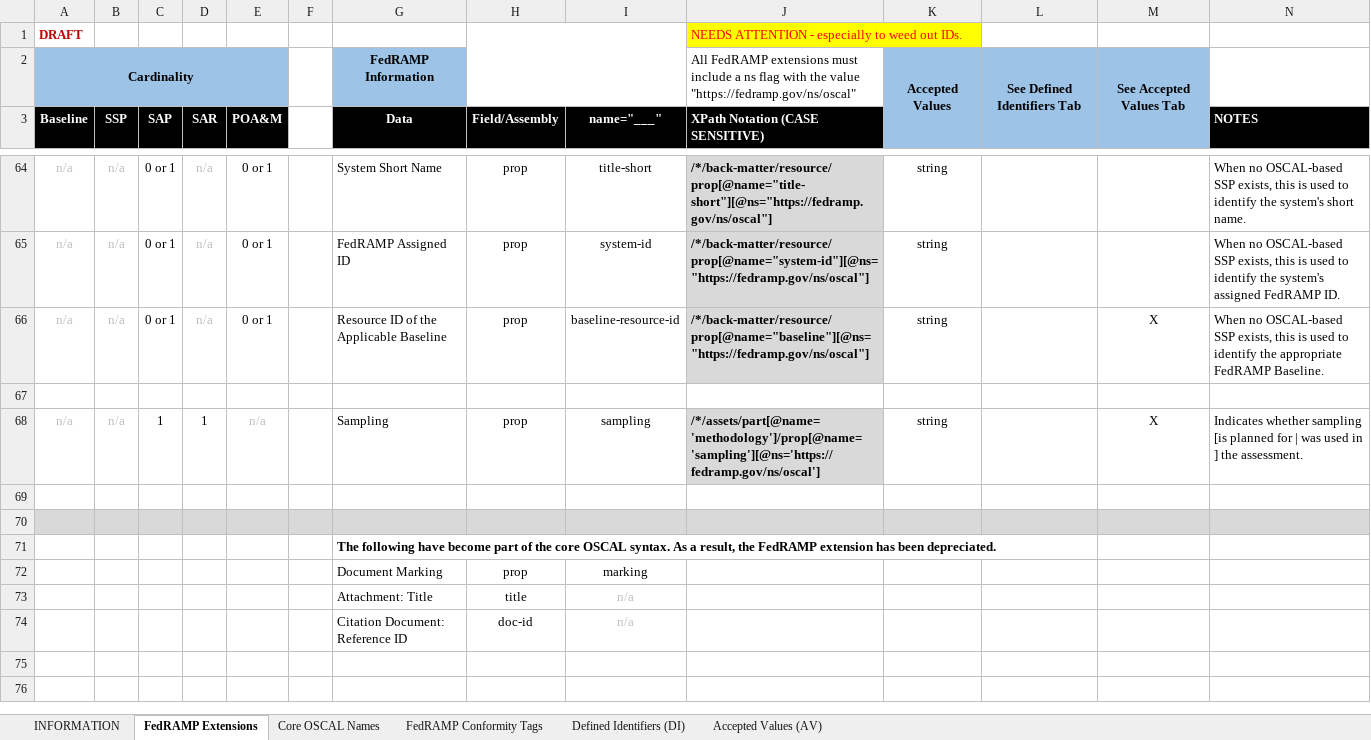
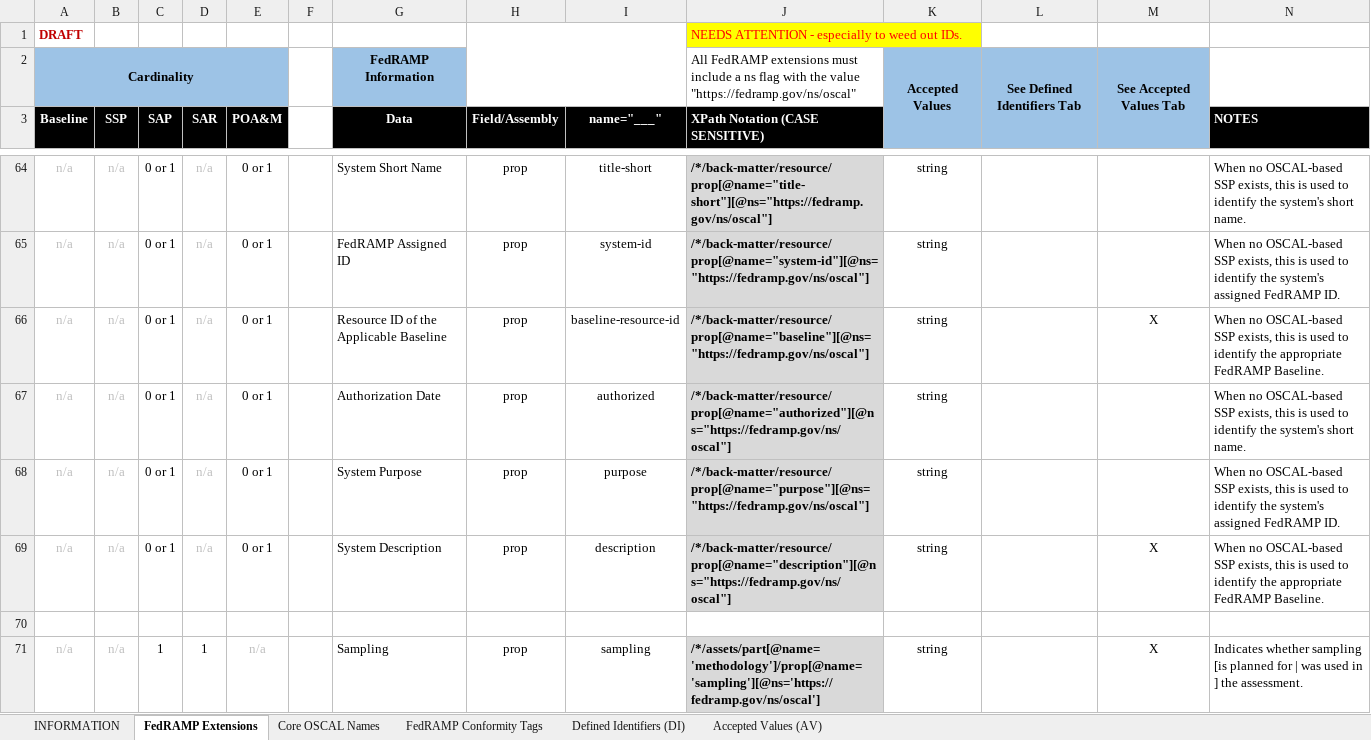
Before and after one commit to GSA/fedramp-automation, an Excel workbook: documents/FedRAMP_OSCAL_Registry.xlsx, sheet FedRAMP Extensions, drawn as a sheet; only a part is shown, gaps mark what is left out; the shorter side is filled out with more unchanged rows; values as stored, in another font and other column widths than the file's, no borders; the diff names each change by its address in the sheet, - before the commit and + after, or states it on an @@ line.

```diff
--- a/documents/FedRAMP_OSCAL_Registry.xlsx (sheet FedRAMP Extensions)
+++ b/documents/FedRAMP_OSCAL_Registry.xlsx (sheet FedRAMP Extensions)
+row 67: n/a | n/a | 0 or 1 | n/a | 0 or 1 |  | Authorization Date | prop | authorized | /*/back-matter/resource/prop[@name="authorized"][@ns="https://fedramp.gov/ns/oscal"] | string |  |  | When no OSCAL-based SSP exists, this is used to identify the system's short name.
+row 68: n/a | n/a | 0 or 1 | n/a | 0 or 1 |  | System Purpose | prop | purpose | /*/back-matter/resource/prop[@name="purpose"][@ns="https://fedramp.gov/ns/oscal"] | string |  |  | When no OSCAL-based SSP exists, this is used to identify the system's assigned FedRAMP ID.
+row 69: n/a | n/a | 0 or 1 | n/a | 0 or 1 |  | System Description | prop | description | /*/back-matter/resource/prop[@name="description"][@ns="https://fedramp.gov/ns/oscal"] | string |  | X | When no OSCAL-based SSP exists, this is used to identify the appropriate FedRAMP Baseline.
```
Also changed, not shown: 2 other files.
